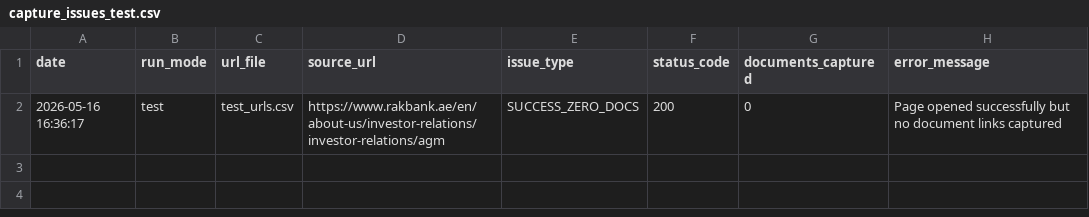
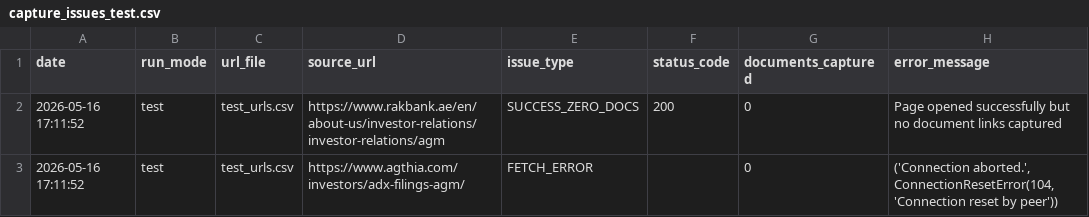
Before and after one commit to Shyam7291/document-monitor, a CSV file: capture_issues_test.csv, drawn as a sheet.

```diff
--- a/capture_issues_test.csv
+++ b/capture_issues_test.csv
@@ -1,2 +1,3 @@
 date,run_mode,url_file,source_url,issue_type,status_code,documents_captured,error_message
-2026-05-16 16:36:17,test,test_urls.csv,https://www.rakbank.ae/en/about-us/investor-relations/investor-relations/agm,SUCCESS_ZERO_DOCS,200,0,Page opened successfully but no document links captured
+2026-05-16 17:11:52,test,test_urls.csv,https://www.rakbank.ae/en/about-us/investor-relations/investor-relations/agm,SUCCESS_ZERO_DOCS,200,0,Page opened successfully but no document links captured
+2026-05-16 17:11:52,test,test_urls.csv,https://www.agthia.com/investors/adx-filings-agm/,FETCH_ERROR,,0,"('Connection aborted.', ConnectionResetError(104, 'Connection reset by peer'))"
```
Also changed, not shown: output_test.csv, raw_links_test.csv, 1 other file.
